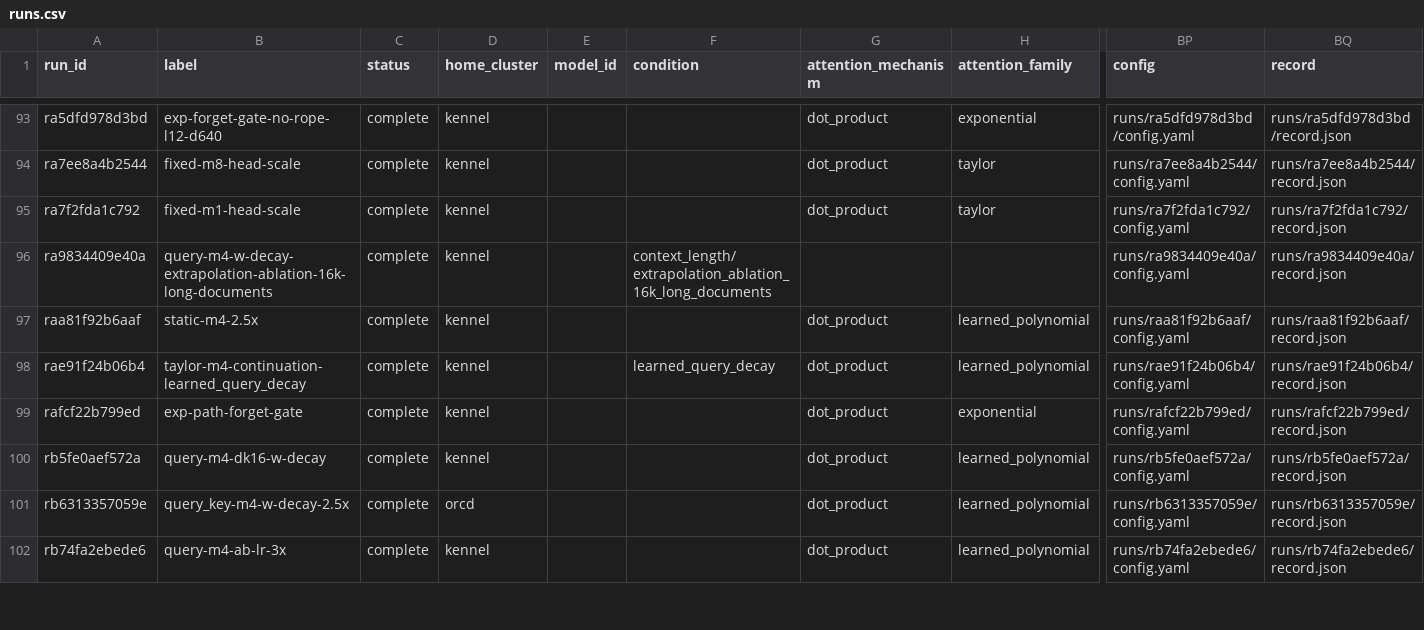
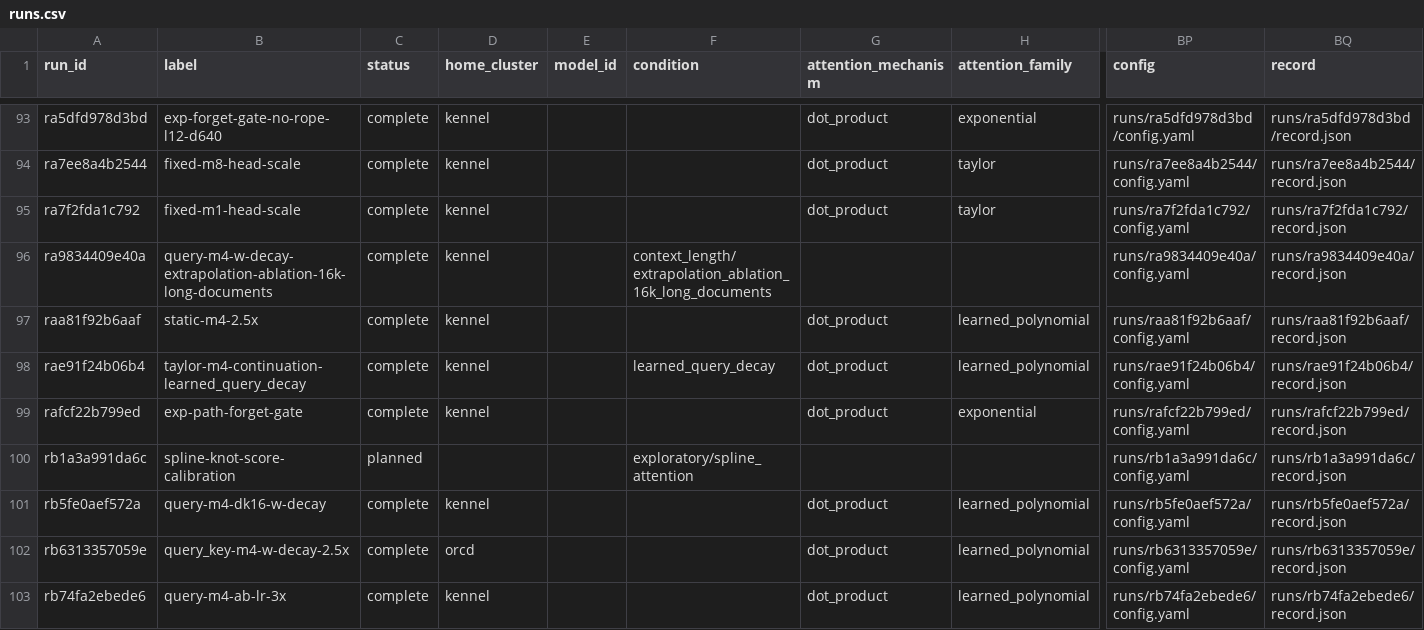
Before and after one commit to rafaelhanashiro/functional-memory, a CSV file: experiments/transformer_pp/runs.csv, drawn as a sheet; only a part is shown, gaps mark what is left out; rows hold the shown columns only; the diff names each change by its address in the sheet, - before the commit and + after, or states it on an @@ line.

Commit message:
Add fixed-knot spline score calibration diagnostic

```diff
--- a/experiments/transformer_pp/runs.csv
+++ b/experiments/transformer_pp/runs.csv
+row 100: rb1a3a991da6c | spline-knot-score-calibration | planned |  |  | exploratory/spline_attention |  |  | runs/rb1a3a991da6c/config.yaml | runs/rb1a3a991da6c/record.json
```
Also changed, not shown: 10 other files.
